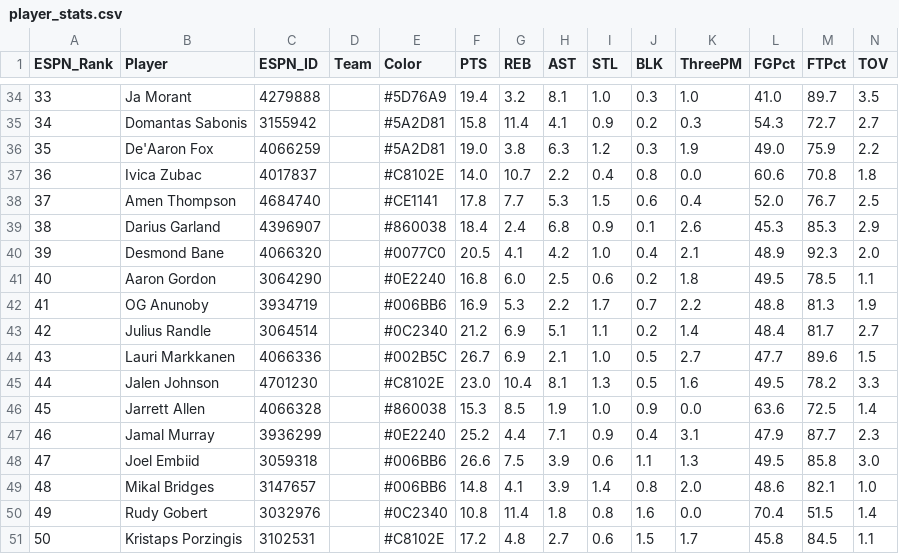
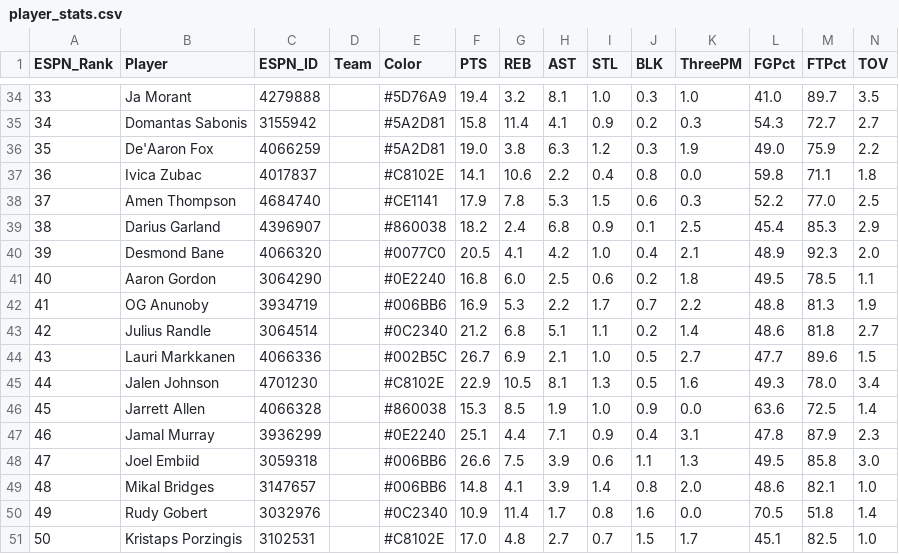
Before and after one commit to jeremyacohen/nba-hunter, a CSV file: data/player_stats.csv, drawn as a sheet; only a part is shown, gaps mark what is left out; the diff covers the shown part only.

```diff
--- a/data/player_stats.csv
+++ b/data/player_stats.csv
@@ -36,5 +36,5 @@ ESPN_Rank,Player,ESPN_ID,Team,Color,PTS,REB,AST,STL,BLK,ThreePM,FGPct,FTPct,TOV
 35,De'Aaron Fox,4066259,,#5A2D81,19.0,3.8,6.3,1.2,0.3,1.9,49.0,75.9,2.2
-36,Ivica Zubac,4017837,,#C8102E,14.0,10.7,2.2,0.4,0.8,0.0,60.6,70.8,1.8
-37,Amen Thompson,4684740,,#CE1141,17.8,7.7,5.3,1.5,0.6,0.4,52.0,76.7,2.5
-38,Darius Garland,4396907,,#860038,18.4,2.4,6.8,0.9,0.1,2.6,45.3,85.3,2.9
+36,Ivica Zubac,4017837,,#C8102E,14.1,10.6,2.2,0.4,0.8,0.0,59.8,71.1,1.8
+37,Amen Thompson,4684740,,#CE1141,17.9,7.8,5.3,1.5,0.6,0.3,52.2,77.0,2.5
+38,Darius Garland,4396907,,#860038,18.2,2.4,6.8,0.9,0.1,2.5,45.4,85.3,2.9
 39,Desmond Bane,4066320,,#0077C0,20.5,4.1,4.2,1.0,0.4,2.1,48.9,92.3,2.0
@@ -42,10 +42,10 @@ ESPN_Rank,Player,ESPN_ID,Team,Color,PTS,REB,AST,STL,BLK,ThreePM,FGPct,FTPct,TOV
 41,OG Anunoby,3934719,,#006BB6,16.9,5.3,2.2,1.7,0.7,2.2,48.8,81.3,1.9
-42,Julius Randle,3064514,,#0C2340,21.2,6.9,5.1,1.1,0.2,1.4,48.4,81.7,2.7
+42,Julius Randle,3064514,,#0C2340,21.2,6.8,5.1,1.1,0.2,1.4,48.6,81.8,2.7
 43,Lauri Markkanen,4066336,,#002B5C,26.7,6.9,2.1,1.0,0.5,2.7,47.7,89.6,1.5
-44,Jalen Johnson,4701230,,#C8102E,23.0,10.4,8.1,1.3,0.5,1.6,49.5,78.2,3.3
+44,Jalen Johnson,4701230,,#C8102E,22.9,10.5,8.1,1.3,0.5,1.6,49.3,78.0,3.4
 45,Jarrett Allen,4066328,,#860038,15.3,8.5,1.9,1.0,0.9,0.0,63.6,72.5,1.4
-46,Jamal Murray,3936299,,#0E2240,25.2,4.4,7.1,0.9,0.4,3.1,47.9,87.7,2.3
+46,Jamal Murray,3936299,,#0E2240,25.1,4.4,7.1,0.9,0.4,3.1,47.8,87.9,2.3
 47,Joel Embiid,3059318,,#006BB6,26.6,7.5,3.9,0.6,1.1,1.3,49.5,85.8,3.0
 48,Mikal Bridges,3147657,,#006BB6,14.8,4.1,3.9,1.4,0.8,2.0,48.6,82.1,1.0
-49,Rudy Gobert,3032976,,#0C2340,10.8,11.4,1.8,0.8,1.6,0.0,70.4,51.5,1.4
-50,Kristaps Porzingis,3102531,,#C8102E,17.2,4.8,2.7,0.6,1.5,1.7,45.8,84.5,1.1
+49,Rudy Gobert,3032976,,#0C2340,10.9,11.4,1.7,0.8,1.6,0.0,70.5,51.8,1.4
+50,Kristaps Porzingis,3102531,,#C8102E,17.0,4.8,2.7,0.7,1.5,1.7,45.1,82.5,1.0
```
Also changed, not shown: 46 edited cells elsewhere in this file, data/player_rankings.csv, 1 other file.
